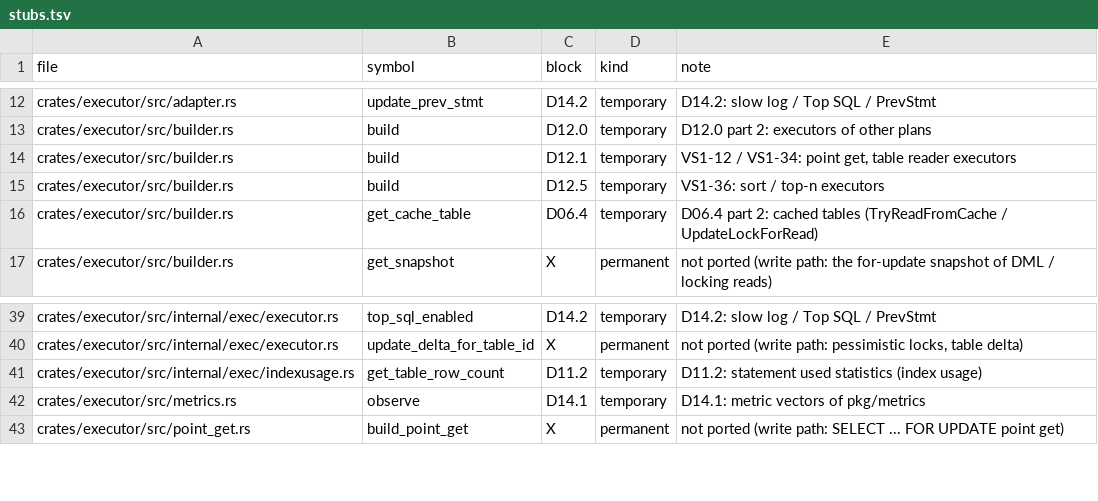
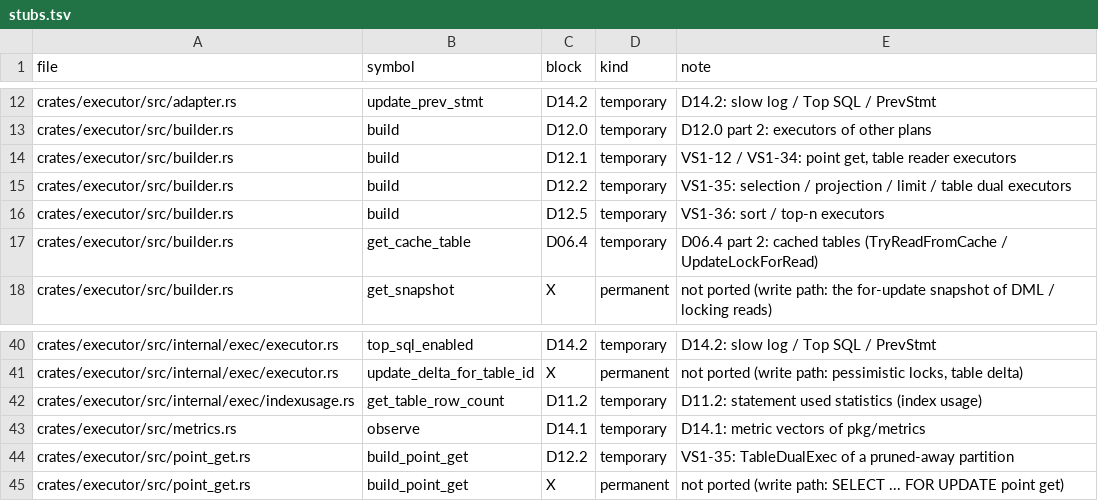
Before and after one commit to dulao5/tidb-rs-tracker, a TSV file: data/stubs.tsv, drawn as a sheet; only a part is shown, gaps mark what is left out.

```diff
--- a/data/stubs.tsv
+++ b/data/stubs.tsv
@@ -14,2 +14,3 @@ crates/executor/src/builder.rs	build	D12.0	temporary	D12.0 part 2: executors of
 crates/executor/src/builder.rs	build	D12.1	temporary	VS1-12 / VS1-34: point get, table reader executors
+crates/executor/src/builder.rs	build	D12.2	temporary	VS1-35: selection / projection / limit / table dual executors
 crates/executor/src/builder.rs	build	D12.5	temporary	VS1-36: sort / top-n executors
@@ -42,2 +43,3 @@ crates/executor/src/internal/exec/indexusage.rs	get_table_row_count	D11.2	tempor
 crates/executor/src/metrics.rs	observe	D14.1	temporary	D14.1: metric vectors of pkg/metrics
+crates/executor/src/point_get.rs	build_point_get	D12.2	temporary	VS1-35: TableDualExec of a pruned-away partition
 crates/executor/src/point_get.rs	build_point_get	X	permanent	not ported (write path: SELECT ... FOR UPDATE point get)
```
Also changed, not shown: data/block_parts.tsv, 7 other files.
